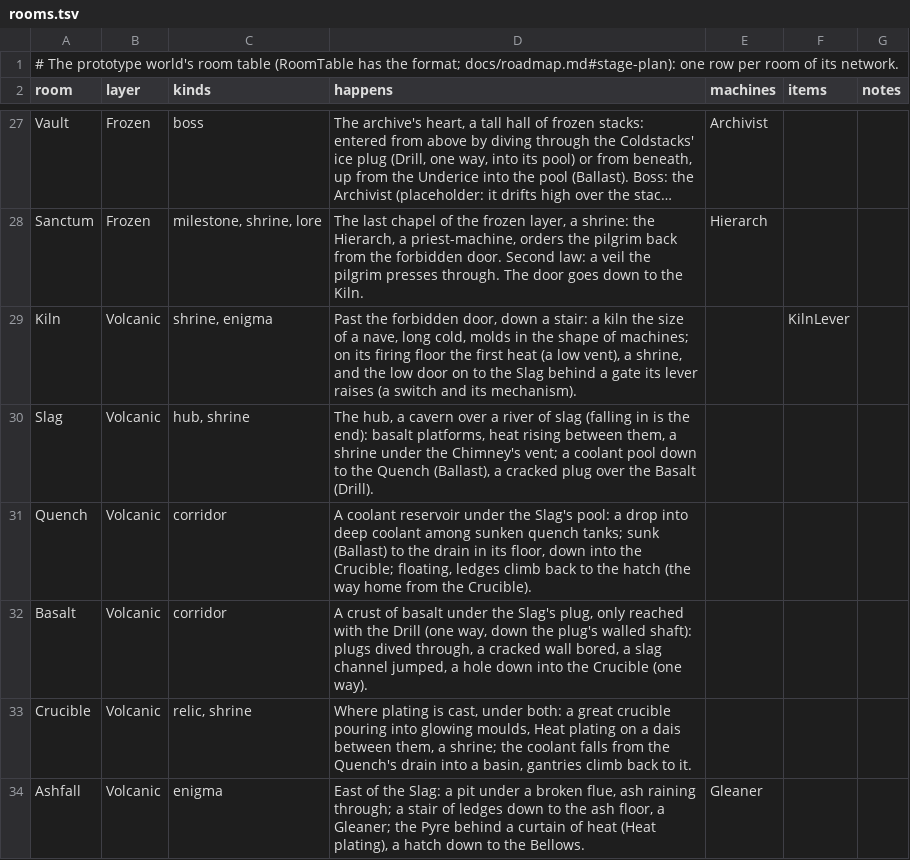
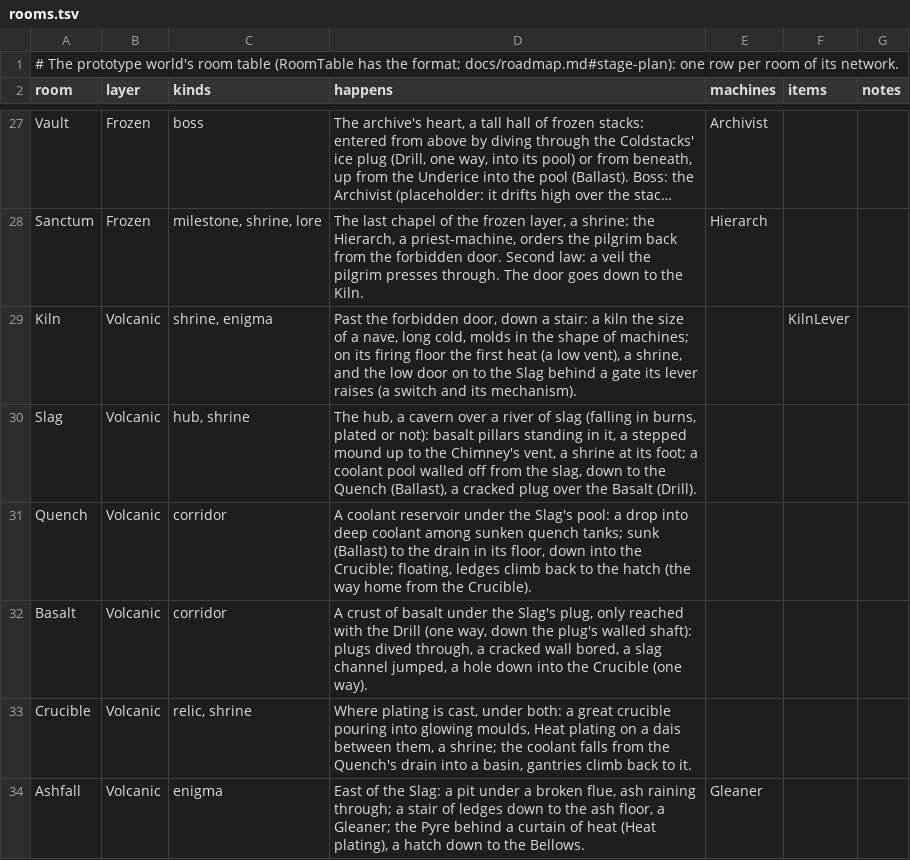
Before and after one commit to pmall/thedeep, a TSV file: worlds/prototype/rooms.tsv, drawn as a sheet; only a part is shown, gaps mark what is left out; long unchanged cells end in ….

```diff
--- a/worlds/prototype/rooms.tsv
+++ b/worlds/prototype/rooms.tsv
@@ -29,3 +29,3 @@ Sanctum	Frozen	milestone, shrine, lore	The last chapel of the frozen layer, a sh
 Kiln	Volcanic	shrine, enigma	Past the forbidden door, down a stair: a kiln the size of a nave, long cold, molds in the shape of machines; on its firing floor the first heat (a low vent), a shrine, and the low door on to the Slag behind a gate its lever raises (a switch and its mechanism).		KilnLever	
-Slag	Volcanic	hub, shrine	The hub, a cavern over a river of slag (falling in is the end): basalt platforms, heat rising between them, a shrine under the Chimney's vent; a coolant pool down to the Quench (Ballast), a cracked plug over the Basalt (Drill).			
+Slag	Volcanic	hub, shrine	The hub, a cavern over a river of slag (falling in burns, plated or not): basalt pillars standing in it, a stepped mound up to the Chimney's vent, a shrine at its foot; a coolant pool walled off from the slag, down to the Quench (Ballast), a cracked plug over the Basalt (Drill).			
 Quench	Volcanic	corridor	A coolant reservoir under the Slag's pool: a drop into deep coolant among sunken quench tanks; sunk (Ballast) to the drain in its floor, down into the Crucible; floating, ledges climb back to the hatch (the way home from the Crucible).			
```
Also changed, not shown: 6 other files.
